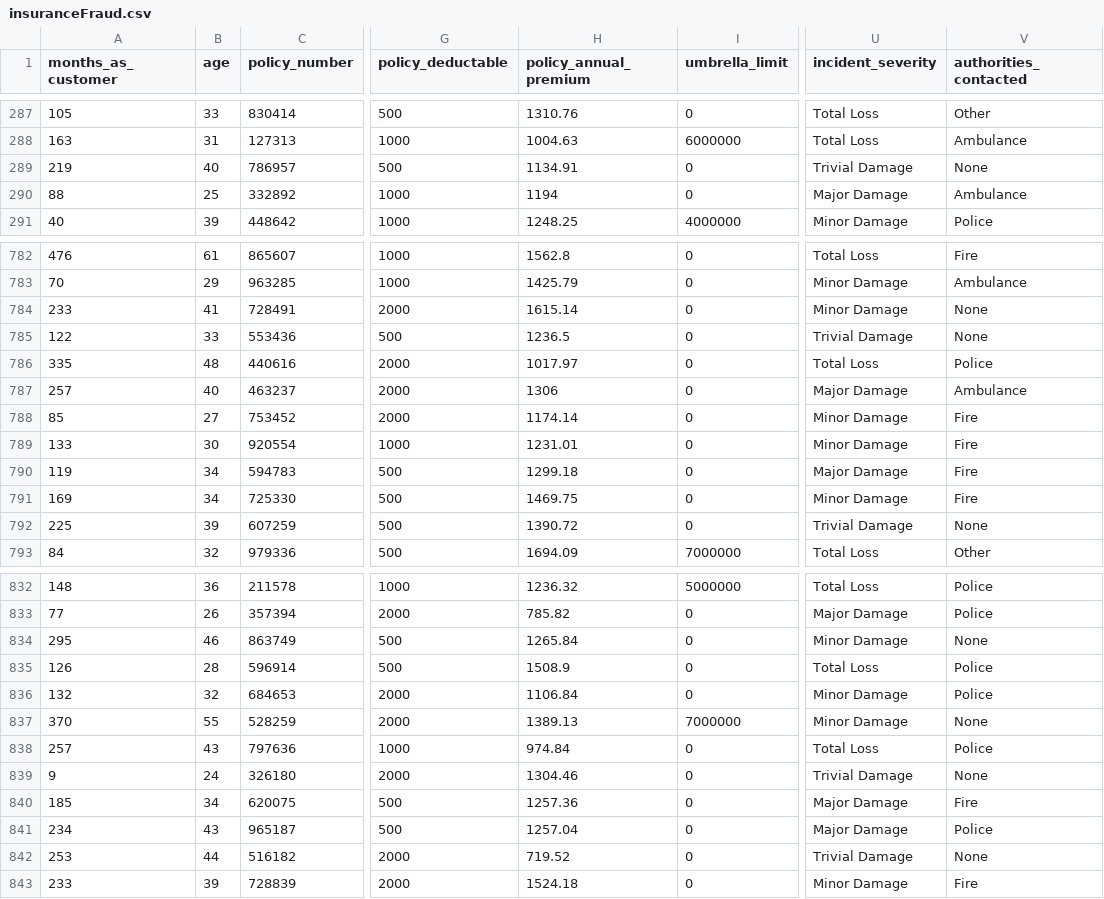
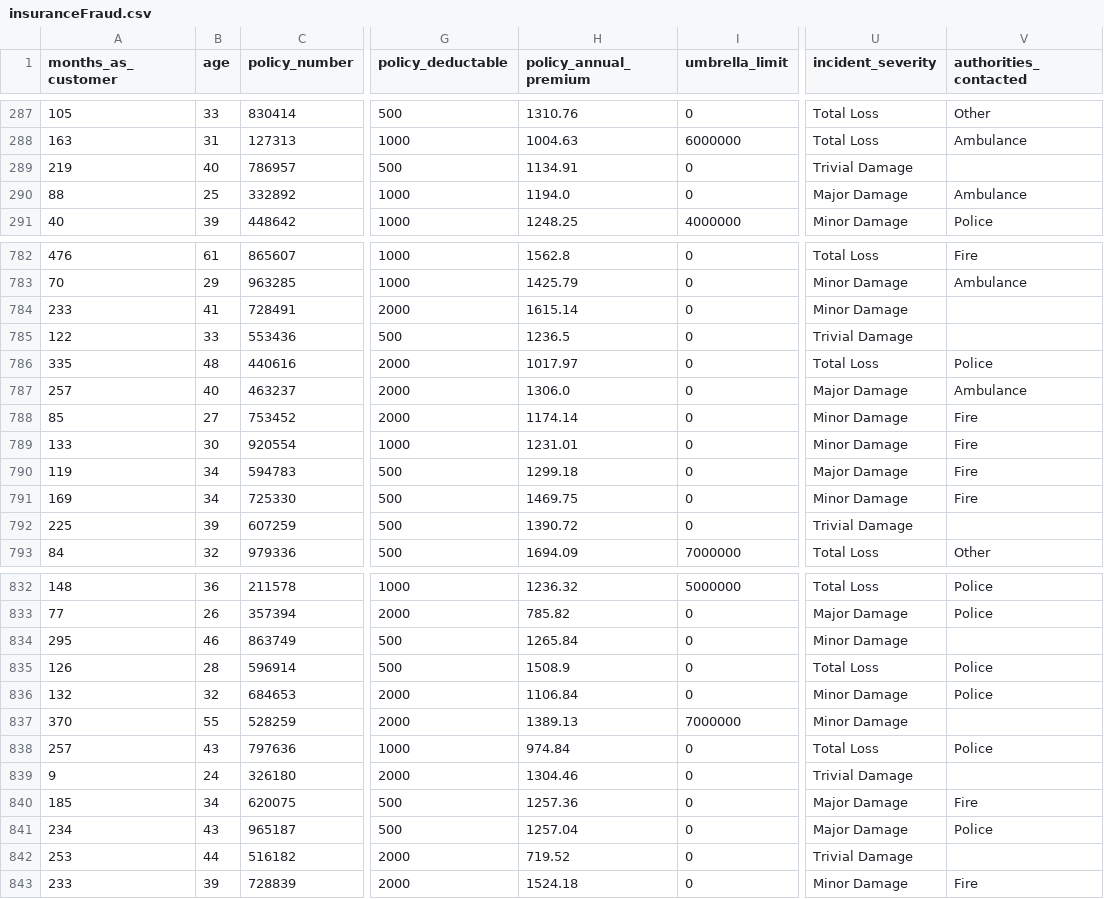
Before and after one commit to annchirackal/Insurance-Fraud-Detection---End-to-End-Project, a CSV file: Data/insuranceFraud.csv, drawn as a sheet; only a part is shown, gaps mark what is left out; the diff covers the shown part only; the diff names each change by its address in the sheet, - before the commit and + after, or states it on an @@ line.

```diff
--- a/Data/insuranceFraud.csv
+++ b/Data/insuranceFraud.csv
-V289 (authorities_contacted): None
+V289 (authorities_contacted): (empty)
-H290 (policy_annual_premium): 1194
+H290 (policy_annual_premium): 1194.0
-V784:V785 (authorities_contacted): None
+V784:V785 (authorities_contacted): (empty)
-H787 (policy_annual_premium): 1306
+H787 (policy_annual_premium): 1306.0
-V792 (authorities_contacted): None
+V792 (authorities_contacted): (empty)
-V834 (authorities_contacted): None
+V834 (authorities_contacted): (empty)
-V837 (authorities_contacted): None
+V837 (authorities_contacted): (empty)
-V839 (authorities_contacted): None
+V839 (authorities_contacted): (empty)
-V842 (authorities_contacted): None
+V842 (authorities_contacted): (empty)
```
Also changed, not shown: 92 edited cells elsewhere in this file, 5 other files.
